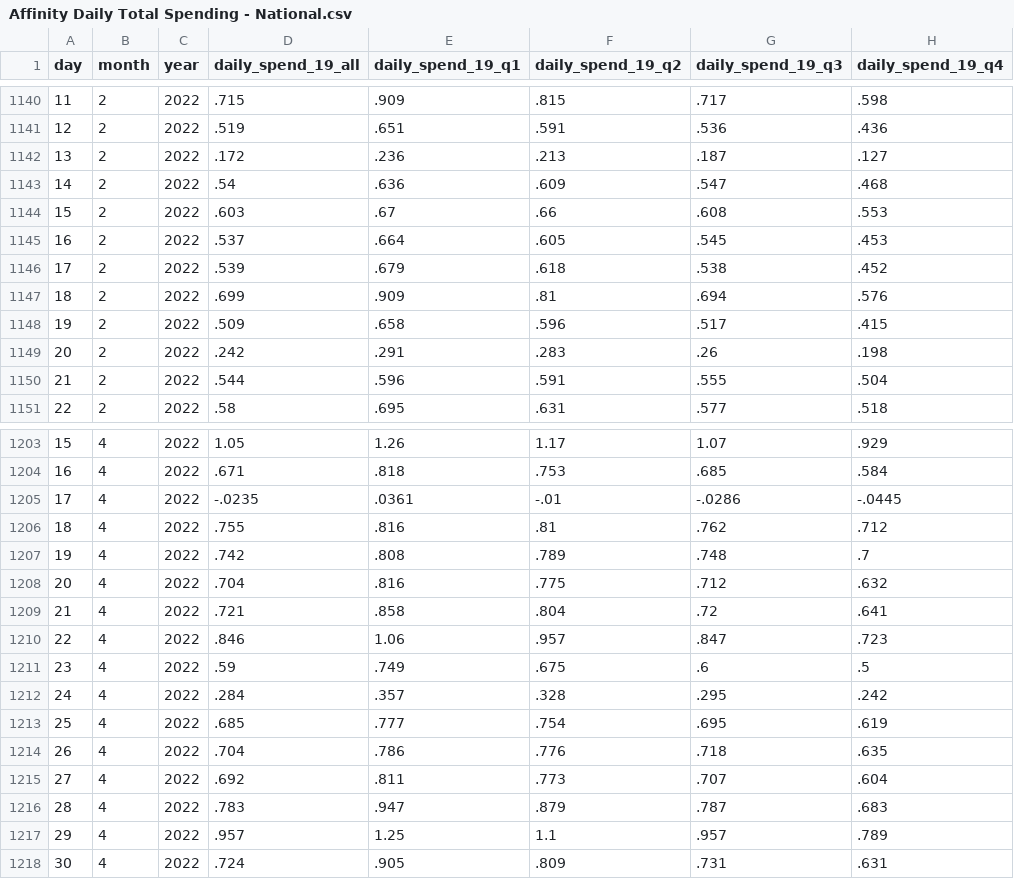
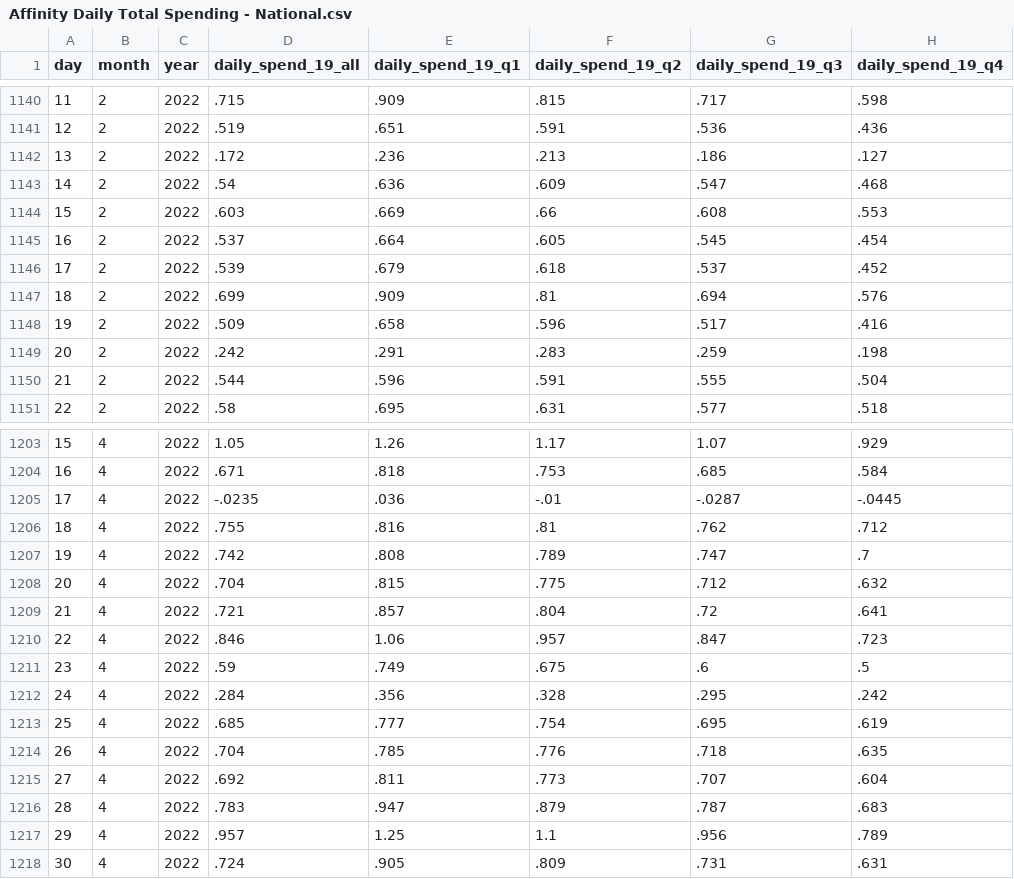
Before and after one commit to OpportunityInsights/EconomicTracker, a CSV file: data/Affinity Daily Total Spending - National.csv, drawn as a sheet; only a part is shown, gaps mark what is left out; the diff covers the shown part only.

```diff
--- a/data/Affinity Daily Total Spending - National.csv
+++ b/data/Affinity Daily Total Spending - National.csv
@@ -1141,10 +1141,10 @@ day,month,year,daily_spend_19_all,daily_spend_19_q1,daily_spend_19_q2,daily_spen
 12,2,2022,.519,.651,.591,.536,.436
-13,2,2022,.172,.236,.213,.187,.127
+13,2,2022,.172,.236,.213,.186,.127
 14,2,2022,.54,.636,.609,.547,.468
-15,2,2022,.603,.67,.66,.608,.553
-16,2,2022,.537,.664,.605,.545,.453
-17,2,2022,.539,.679,.618,.538,.452
+15,2,2022,.603,.669,.66,.608,.553
+16,2,2022,.537,.664,.605,.545,.454
+17,2,2022,.539,.679,.618,.537,.452
 18,2,2022,.699,.909,.81,.694,.576
-19,2,2022,.509,.658,.596,.517,.415
-20,2,2022,.242,.291,.283,.26,.198
+19,2,2022,.509,.658,.596,.517,.416
+20,2,2022,.242,.291,.283,.259,.198
 21,2,2022,.544,.596,.591,.555,.504
@@ -1204,15 +1204,15 @@ day,month,year,daily_spend_19_all,daily_spend_19_q1,daily_spend_19_q2,daily_spen
 16,4,2022,.671,.818,.753,.685,.584
-17,4,2022,-.0235,.0361,-.01,-.0286,-.0445
+17,4,2022,-.0235,.036,-.01,-.0287,-.0445
 18,4,2022,.755,.816,.81,.762,.712
-19,4,2022,.742,.808,.789,.748,.7
-20,4,2022,.704,.816,.775,.712,.632
-21,4,2022,.721,.858,.804,.72,.641
+19,4,2022,.742,.808,.789,.747,.7
+20,4,2022,.704,.815,.775,.712,.632
+21,4,2022,.721,.857,.804,.72,.641
 22,4,2022,.846,1.06,.957,.847,.723
 23,4,2022,.59,.749,.675,.6,.5
-24,4,2022,.284,.357,.328,.295,.242
+24,4,2022,.284,.356,.328,.295,.242
 25,4,2022,.685,.777,.754,.695,.619
-26,4,2022,.704,.786,.776,.718,.635
+26,4,2022,.704,.785,.776,.718,.635
 27,4,2022,.692,.811,.773,.707,.604
 28,4,2022,.783,.947,.879,.787,.683
-29,4,2022,.957,1.25,1.1,.957,.789
+29,4,2022,.957,1.25,1.1,.956,.789
 30,4,2022,.724,.905,.809,.731,.631
```
Also changed, not shown: 80 edited cells elsewhere in this file, data/Affinity - National - Daily.csv, data/Affinity Industry Composition - National - 2020.csv.
